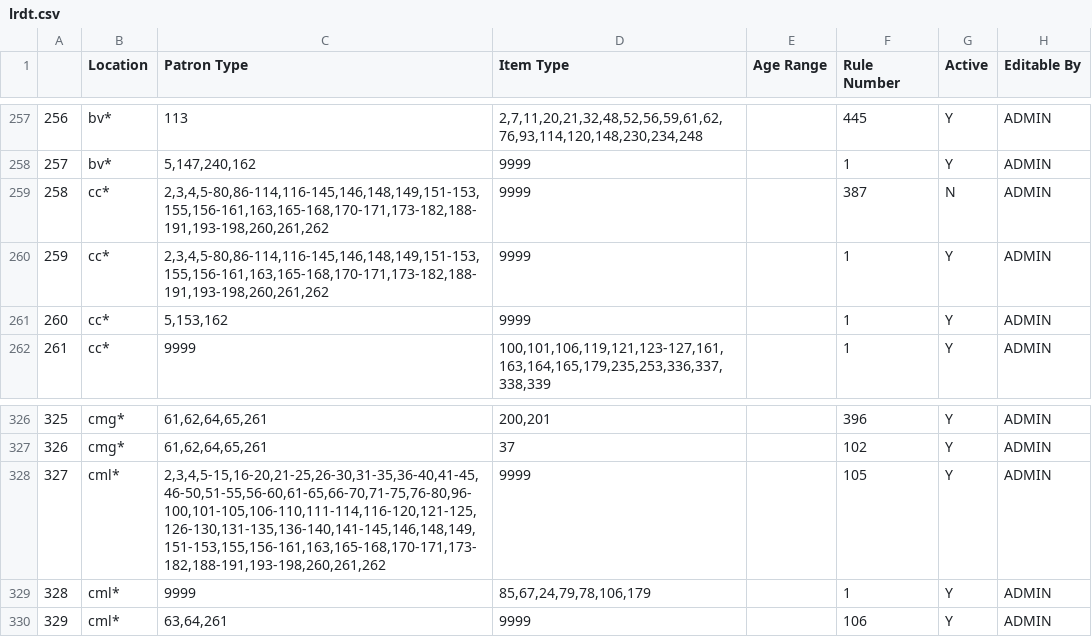
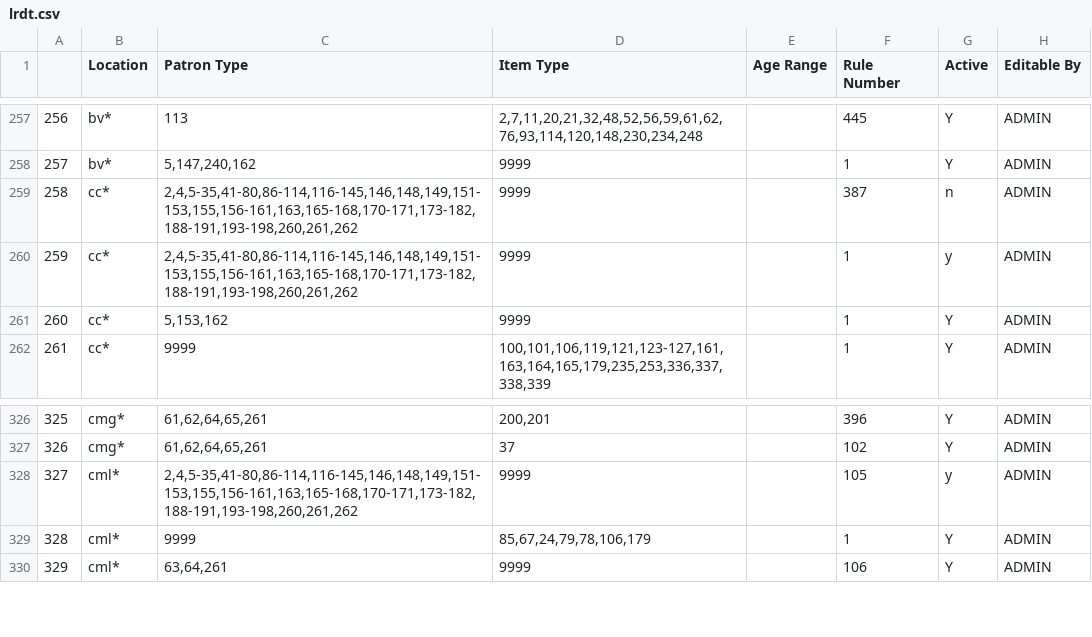
Before and after one commit to MarmotLibraryNetwork/sierraloanrules, a CSV file: lrdt.csv, drawn as a sheet; only a part is shown, gaps mark what is left out; the diff covers the shown part only.

```diff
--- a/lrdt.csv
+++ b/lrdt.csv
@@ -258,4 +258,4 @@
 257,"bv*  ","5,147,240,162",9999,,1,Y,ADMIN
-258,"cc*  ","2,3,4,5-80,86-114,116-145,146,148,149,151-153,155,156-161,163,165-168,170-171,173-182,188-191,193-198,260,261,262",9999,,387,N,ADMIN
-259,"cc*  ","2,3,4,5-80,86-114,116-145,146,148,149,151-153,155,156-161,163,165-168,170-171,173-182,188-191,193-198,260,261,262",9999,,1,Y,ADMIN
+258,"cc*  ","2,4,5-35,41-80,86-114,116-145,146,148,149,151-153,155,156-161,163,165-168,170-171,173-182,188-191,193-198,260,261,262",9999,,387,n,ADMIN
+259,"cc*  ","2,4,5-35,41-80,86-114,116-145,146,148,149,151-153,155,156-161,163,165-168,170-171,173-182,188-191,193-198,260,261,262",9999,,1,y,ADMIN
 260,"cc*  ","5,153,162",9999,,1,Y,ADMIN
@@ -327,3 +327,3 @@
 326,"cmg* ","61,62,64,65,261",37,,102,Y,ADMIN
-327,"cml* ","2,3,4,5-15,16-20,21-25,26-30,31-35,36-40,41-45,46-50,51-55,56-60,61-65,66-70,71-75,76-80,96-100,101-105,106-110,111-114,116-120,121-125,126-130,131-135,136-140,141-145,146,148,149,151-153,155,156-161,163,165-168,170-171,173-182,188-191,193-198,260,261,262",9999,,105,Y,ADMIN
+327,"cml* ","2,4,5-35,41-80,86-114,116-145,146,148,149,151-153,155,156-161,163,165-168,170-171,173-182,188-191,193-198,260,261,262",9999,,105,y,ADMIN
 328,"cml* ",9999,"85,67,24,79,78,106,179",,1,Y,ADMIN
```
Also changed, not shown: 58 edited cells elsewhere in this file.
